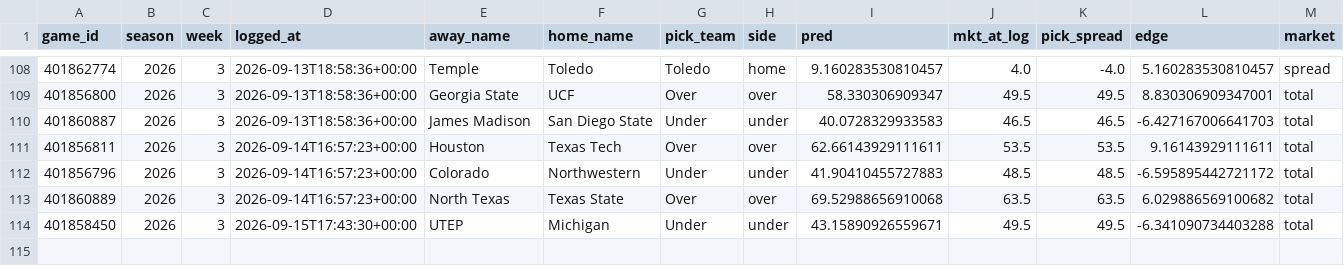
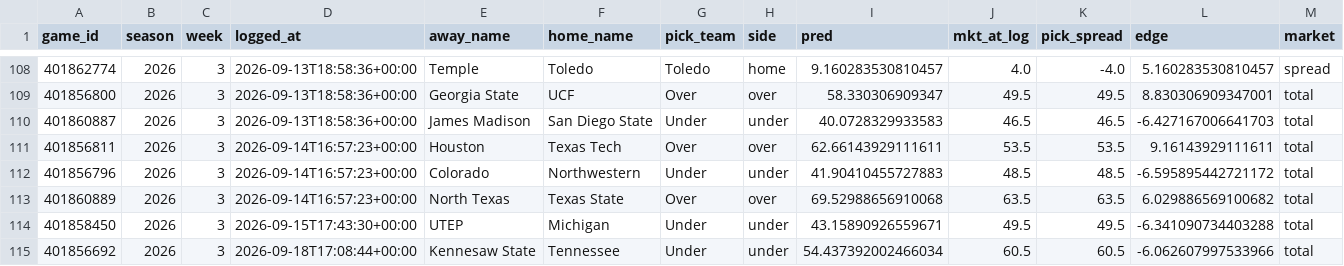
Before and after one commit to ajrog1-collab/CFB_Card, a CSV file: data/bet_log.csv, drawn as a sheet; only a part is shown, gaps mark what is left out; rows hold the shown columns only; the diff names each change by its address in the sheet, - before the commit and + after, or states it on an @@ line.

```diff
--- a/data/bet_log.csv
+++ b/data/bet_log.csv
+row 115: 401856692 | 2026 | 3 | 2026-09-18T17:08:44+00:00 | Kennesaw State | Tennessee | Under | under | 54.437392002466034 | 60.5 | 60.5 | -6.062607997533966 | total
```
Also changed, not shown: 8 other files.
